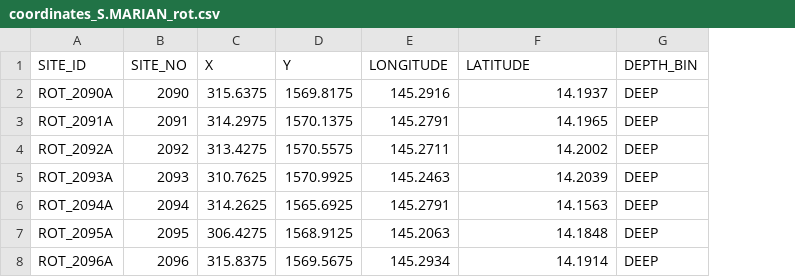
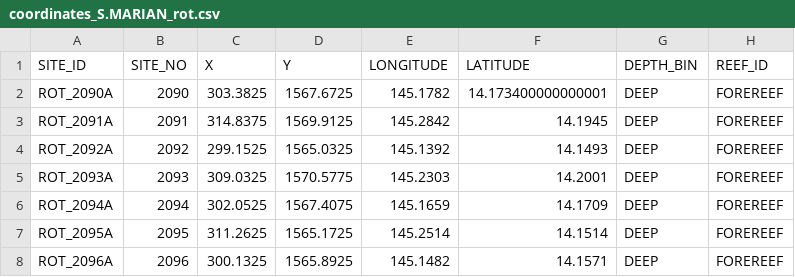
Before and after one commit to krtanaka/ncrmp_common_map, a CSV file: outputs/coordinates/coordinates_S.MARIAN_rot.csv, drawn as a sheet; only a part is shown; the diff covers the shown part only; the diff names each change by its address in the sheet, - before the commit and + after, or states it on an @@ line.

```diff
--- a/outputs/coordinates/coordinates_S.MARIAN_rot.csv
+++ b/outputs/coordinates/coordinates_S.MARIAN_rot.csv
+column H (REEF_ID), rows 2-8: all FOREREEF
-C2 (X): 315.6375
+C2 (X): 303.3825
-D2 (Y): 1569.8175
+D2 (Y): 1567.6725
-E2 (LONGITUDE): 145.2916
+E2 (LONGITUDE): 145.1782
-F2 (LATITUDE): 14.1937
+F2 (LATITUDE): 14.173400000000001
-C3 (X): 314.2975
+C3 (X): 314.8375
-D3 (Y): 1570.1375
+D3 (Y): 1569.9125
-E3 (LONGITUDE): 145.2791
+E3 (LONGITUDE): 145.2842
-F3 (LATITUDE): 14.1965
+F3 (LATITUDE): 14.1945
-C4 (X): 313.4275
+C4 (X): 299.1525
-D4 (Y): 1570.5575
+D4 (Y): 1565.0325
-E4 (LONGITUDE): 145.2711
+E4 (LONGITUDE): 145.1392
-F4 (LATITUDE): 14.2002
+F4 (LATITUDE): 14.1493
-C5 (X): 310.7625
+C5 (X): 309.0325
-D5 (Y): 1570.9925
+D5 (Y): 1570.5775
-E5 (LONGITUDE): 145.2463
+E5 (LONGITUDE): 145.2303
-F5 (LATITUDE): 14.2039
+F5 (LATITUDE): 14.2001
-C6 (X): 314.2625
+C6 (X): 302.0525
-D6 (Y): 1565.6925
+D6 (Y): 1567.4075
-E6 (LONGITUDE): 145.2791
+E6 (LONGITUDE): 145.1659
-F6 (LATITUDE): 14.1563
+F6 (LATITUDE): 14.1709
-C7 (X): 306.4275
+C7 (X): 311.2625
-D7 (Y): 1568.9125
+D7 (Y): 1565.1725
-E7 (LONGITUDE): 145.2063
+E7 (LONGITUDE): 145.2514
-F7 (LATITUDE): 14.1848
+F7 (LATITUDE): 14.1514
-C8 (X): 315.8375
+C8 (X): 300.1325
-D8 (Y): 1569.5675
+D8 (Y): 1565.8925
-E8 (LONGITUDE): 145.2934
+E8 (LONGITUDE): 145.1482
-F8 (LATITUDE): 14.1914
+F8 (LATITUDE): 14.1571
```
Also changed, not shown: 133 edited cells elsewhere in this file, outputs/coordinates/coordinates_S.MARIAN_agu.csv, outputs/coordinates/coordinates_S.MARIAN_gua.csv, 24 other files.
